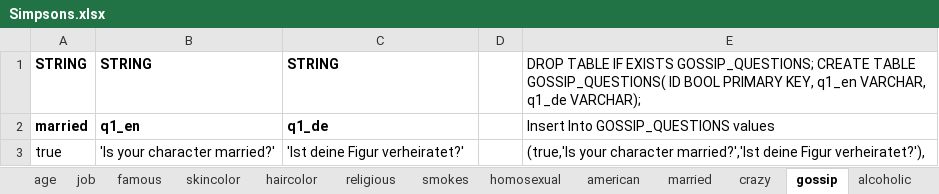
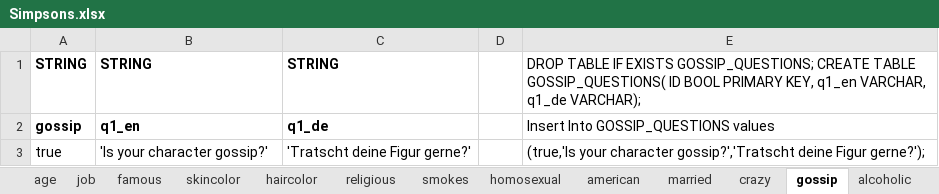
Before and after one commit to nappydevelopment/Nappy-the-ingenious-docs, an Excel workbook: Simpsons.xlsx, sheet gossip, drawn as a sheet; values as stored, in another font and other column widths than the file's, no borders; the diff names each change by its address in the sheet, - before the commit and + after, or states it on an @@ line.

```diff
--- a/Simpsons.xlsx (sheet gossip)
+++ b/Simpsons.xlsx (sheet gossip)
-A2: married
+A2: gossip
-B3: 'Is your character married?'
+B3: 'Is your character gossip?'
-C3: 'Ist deine Figur verheiratet?'
+C3: 'Tratscht deine Figur gerne?'
-E3: …your character married?','Ist deine Figur verheiratet?'),
+E3: …your character gossip?','Tratscht deine Figur gerne?');
```
Also changed, not shown: sheet SQL, sheet evil, sheet grumpy, sheet frustrated, sheet alcoholic, sheet lazy, 24 more sheets.
